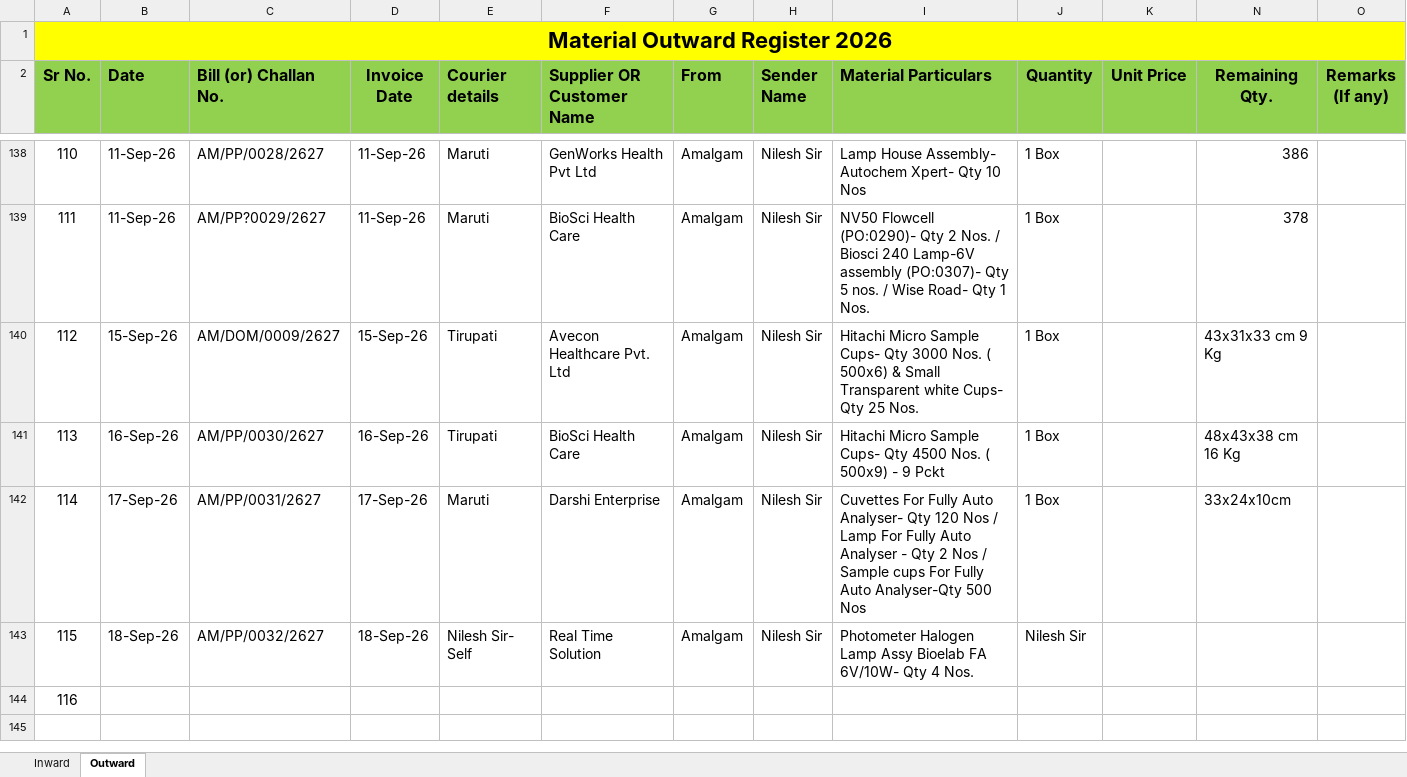
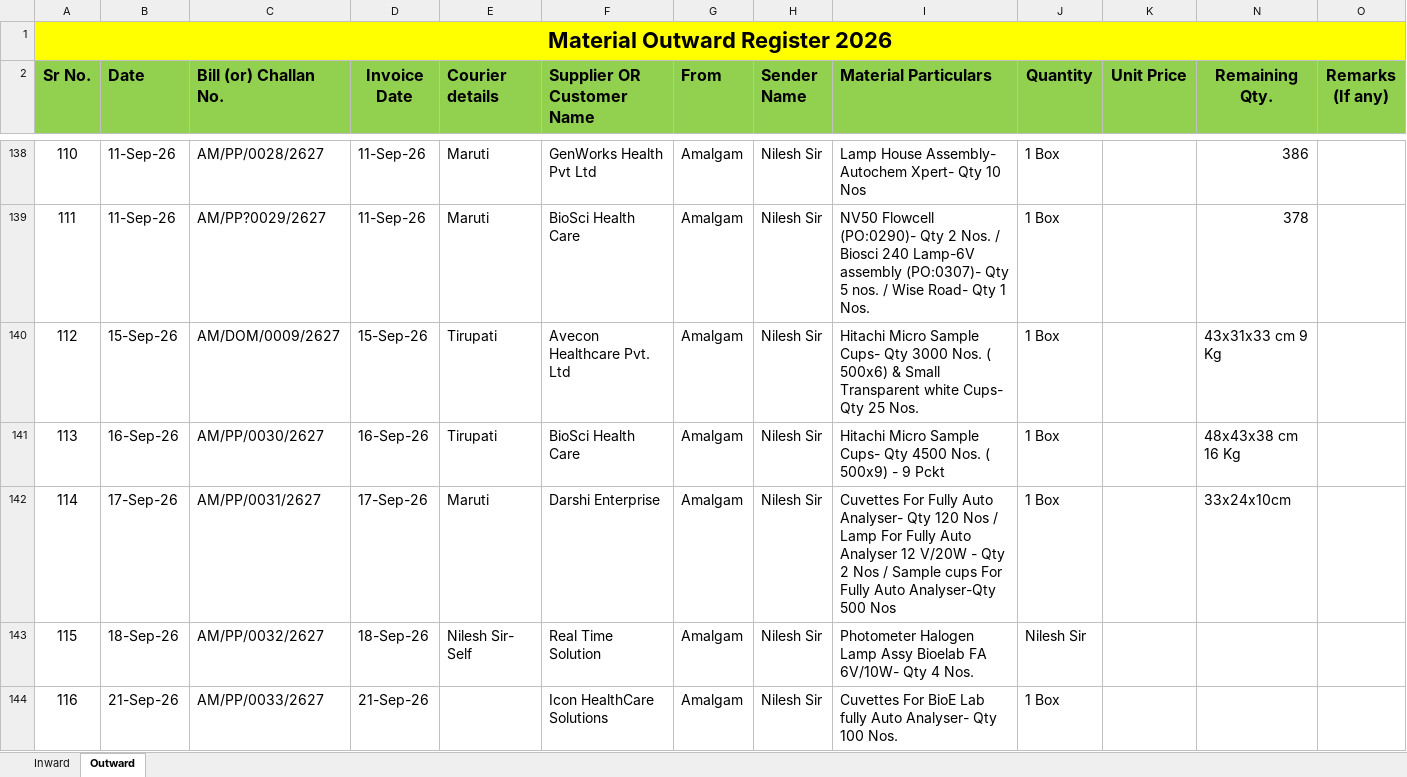
Before and after one commit to Rohidas1974/BioAmalDocument, an Excel workbook: Material Inward_Outward Register 2026.xlsx, sheet Outward, drawn as a sheet; only a part is shown, gaps mark what is left out; values as stored, in another font and other column widths than the file's, no borders; the diff names each change by its address in the sheet, - before the commit and + after, or states it on an @@ line.

Commit message:
Auto-commit: 21-09-2026 16:21:56.02

```diff
--- a/Material Inward_Outward Register 2026.xlsx (sheet Outward)
+++ b/Material Inward_Outward Register 2026.xlsx (sheet Outward)
-I142 (Material Particulars): …Auto Analyser - Qty…
+I142 (Material Particulars): …Auto Analyser 12 V/20W - Qty…
-B144 (Date): (empty)
+B144 (Date): 21-Sep-26
-C144 (Bill (or) Challan No.): (empty)
+C144 (Bill (or) Challan No.): AM/PP/0033/2627
-D144 (Invoice Date): (empty)
+D144 (Invoice Date): 21-Sep-26
-F144 (Supplier OR Customer Name): (empty)
+F144 (Supplier OR Customer Name): Icon HealthCare Solutions
-G144 (From): (empty)
+G144 (From): Amalgam
-H144 (Sender Name): (empty)
+H144 (Sender Name): Nilesh Sir
-I144 (Material Particulars): (empty)
+I144 (Material Particulars): Cuvettes For BioE Lab fully Auto Analyser- Qty 100 Nos.
-J144 (Quantity): (empty)
+J144 (Quantity): 1 Box
```
